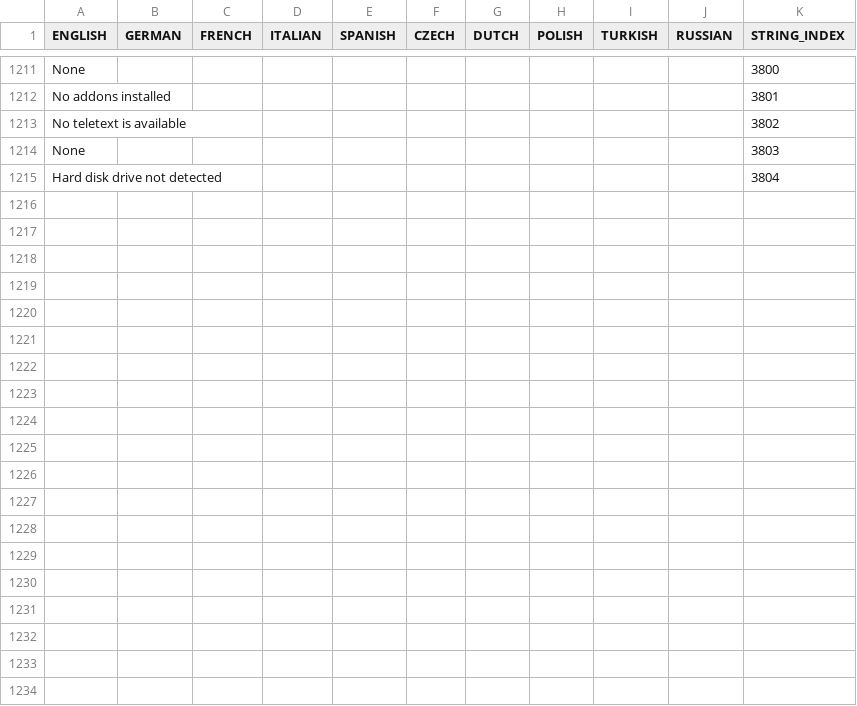
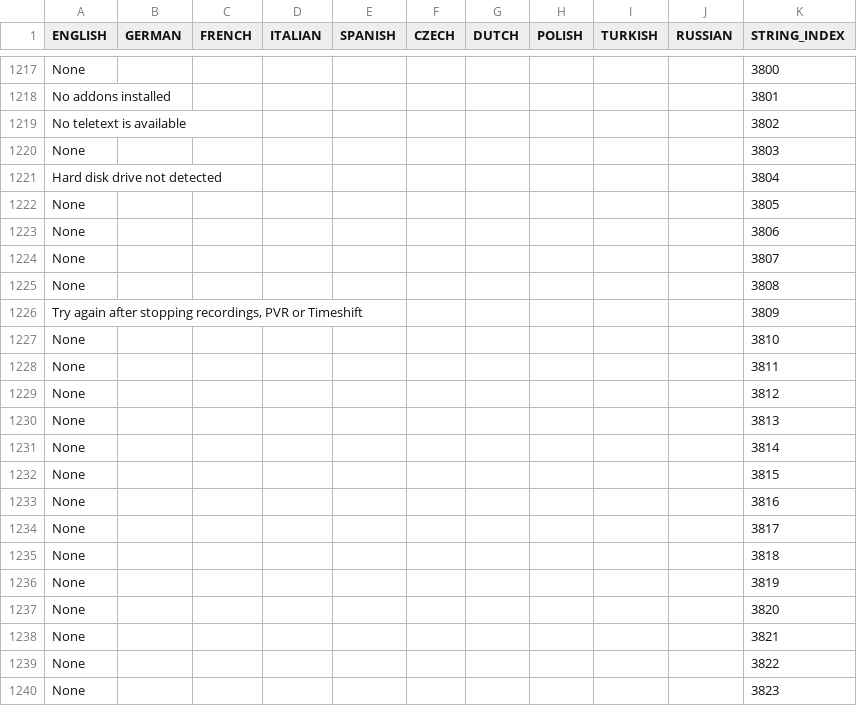
Before and after one commit to prismcube/script.mbox, a CSV file: pvr/gui/windows/Language_Elmo.csv, drawn as a sheet; only a part is shown, gaps mark what is left out; the diff covers the shown part only; the diff names each change by its address in the sheet, - before the commit and + after, or states it on an @@ line.

```diff
--- a/pvr/gui/windows/Language_Elmo.csv
+++ b/pvr/gui/windows/Language_Elmo.csv
+row 1222: None |  |  |  |  |  |  |  |  |  | 3805
+row 1223: None |  |  |  |  |  |  |  |  |  | 3806
+row 1224: None |  |  |  |  |  |  |  |  |  | 3807
+row 1225: None |  |  |  |  |  |  |  |  |  | 3808
+row 1226: Try again after stopping recordings, PVR or Timeshift |  |  |  |  |  |  |  |  |  | 3809
+row 1227: None |  |  |  |  |  |  |  |  |  | 3810
+row 1228: None |  |  |  |  |  |  |  |  |  | 3811
+row 1229: None |  |  |  |  |  |  |  |  |  | 3812
+row 1230: None |  |  |  |  |  |  |  |  |  | 3813
+row 1231: None |  |  |  |  |  |  |  |  |  | 3814
+row 1232: None |  |  |  |  |  |  |  |  |  | 3815
+row 1233: None |  |  |  |  |  |  |  |  |  | 3816
+row 1234: None |  |  |  |  |  |  |  |  |  | 3817
+row 1235: None |  |  |  |  |  |  |  |  |  | 3818
+row 1236: None |  |  |  |  |  |  |  |  |  | 3819
+row 1237: None |  |  |  |  |  |  |  |  |  | 3820
+row 1238: None |  |  |  |  |  |  |  |  |  | 3821
+row 1239: None |  |  |  |  |  |  |  |  |  | 3822
+row 1240: None |  |  |  |  |  |  |  |  |  | 3823
```
Also changed, not shown: 45 added rows elsewhere in this file, 12 other files.
